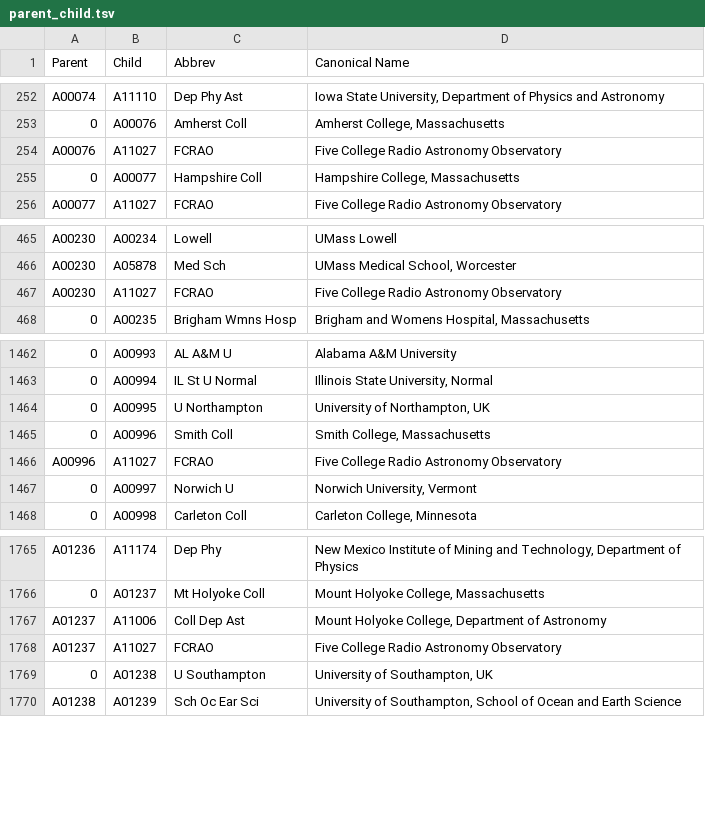
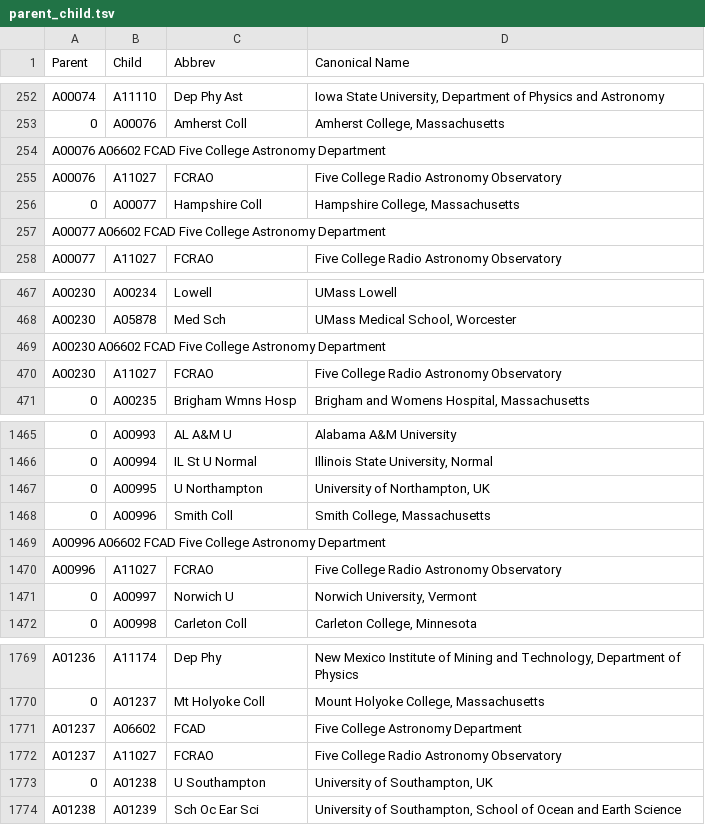
Before and after one commit to adsabs/CanonicalAffiliations, a TSV file: parent_child.tsv, drawn as a sheet; only a part is shown, gaps mark what is left out; removed rows and columns are numbered as before the commit, all else as after; the diff names each change by its address in the sheet, - before the commit and + after, or states it on an @@ line.

Commit message:
Update parent_child.tsv
added A06602/FCAD

```diff
--- a/parent_child.tsv
+++ b/parent_child.tsv
+row 254: A00076 A06602 FCAD Five College Astronomy Department
+row 257: A00077 A06602 FCAD Five College Astronomy Department
+row 469: A00230 A06602 FCAD Five College Astronomy Department
+row 1469: A00996 A06602 FCAD Five College Astronomy Department
-row 1767: A01237 | A11006 | Coll Dep Ast | Mount Holyoke College, Department of Astronomy
+row 1771: A01237 | A06602 | FCAD | Five College Astronomy Department
```
